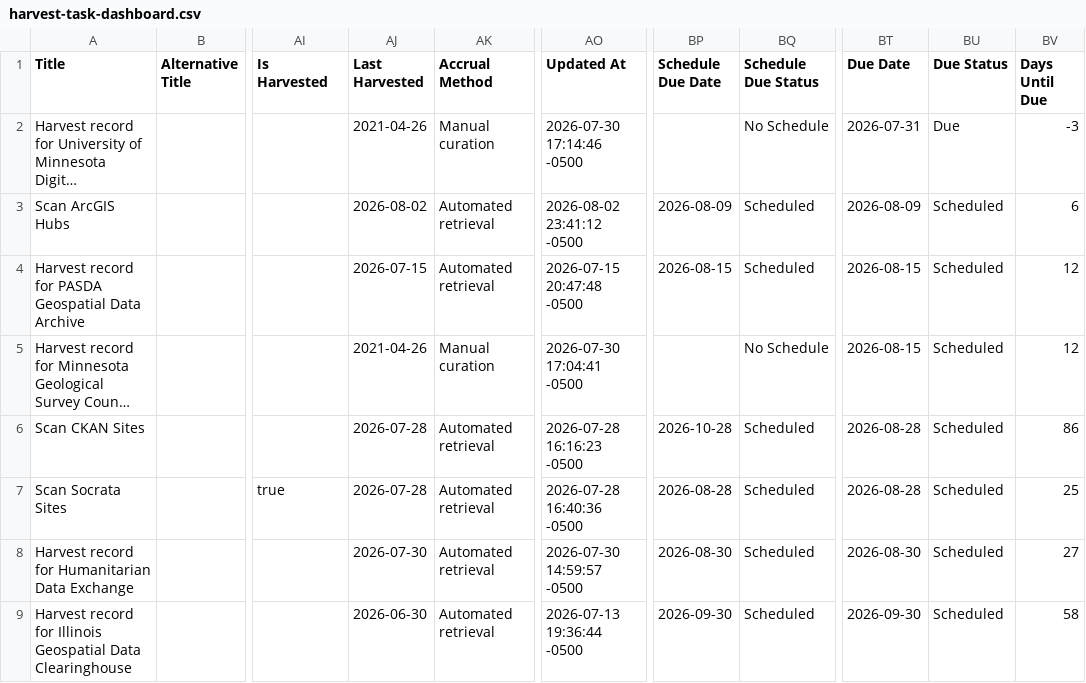
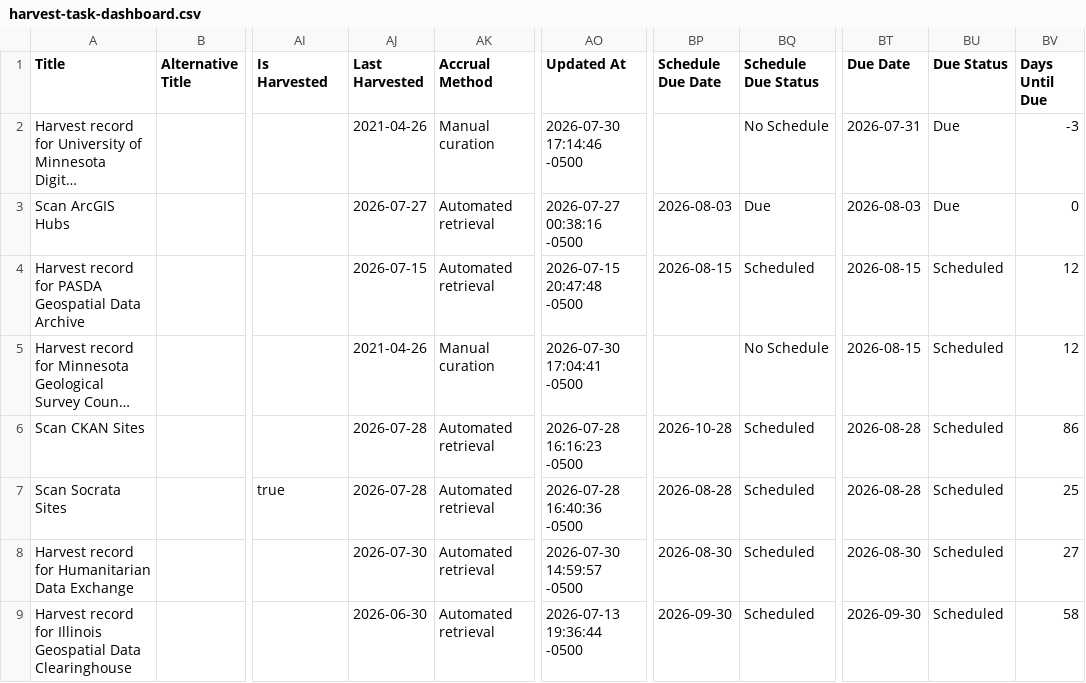
Before and after one commit to geobtaa/harvest-operations, a CSV file: reports/harvest-task-dashboard.csv, drawn as a sheet; only a part is shown, gaps mark what is left out; long unchanged cells end in …; the diff covers the shown part only; the diff names each change by its address in the sheet, - before the commit and + after, or states it on an @@ line.

Commit message:
harvest reports 8-3-26

```diff
--- a/reports/harvest-task-dashboard.csv
+++ b/reports/harvest-task-dashboard.csv
-AJ3 (Last Harvested): 2026-08-02
+AJ3 (Last Harvested): 2026-07-27
-AO3 (Updated At): 2026-08-02 23:41:12 -0500
+AO3 (Updated At): 2026-07-27 00:38:16 -0500
-BP3 (Schedule Due Date): 2026-08-09
+BP3 (Schedule Due Date): 2026-08-03
-BQ3 (Schedule Due Status): Scheduled
+BQ3 (Schedule Due Status): Due
-BT3 (Due Date): 2026-08-09
+BT3 (Due Date): 2026-08-03
-BU3 (Due Status): Scheduled
+BU3 (Due Status): Due
-BV3 (Days Until Due): 6
+BV3 (Days Until Due): 0
```
Also changed, not shown: 1 added row and 1 removed row elsewhere in this file, 5 other files.
